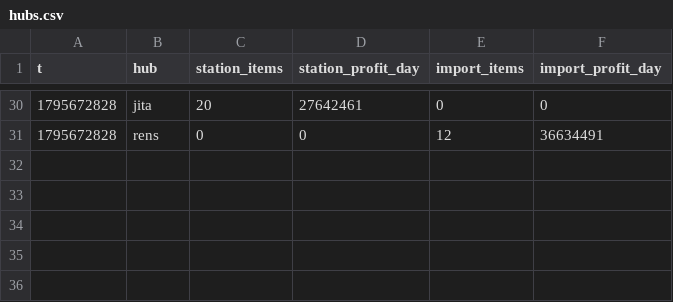
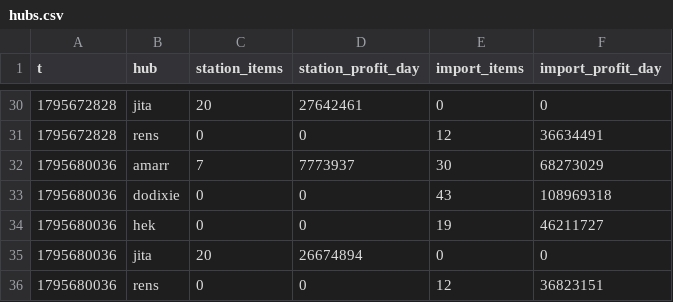
Before and after one commit to erikbahl-afk/eve-online-isk-machine, a CSV file: state/hubs.csv, drawn as a sheet; only a part is shown, gaps mark what is left out; the diff names each change by its address in the sheet, - before the commit and + after, or states it on an @@ line.

```diff
--- a/state/hubs.csv
+++ b/state/hubs.csv
+row 32: 1795680036 | amarr | 7 | 7773937 | 30 | 68273029
+row 33: 1795680036 | dodixie | 0 | 0 | 43 | 108969318
+row 34: 1795680036 | hek | 0 | 0 | 19 | 46211727
+row 35: 1795680036 | jita | 20 | 26674894 | 0 | 0
+row 36: 1795680036 | rens | 0 | 0 | 12 | 36823151
```
Also changed, not shown: state/metrics.csv, state/variants/exports/metrics.csv, 28 other files.
